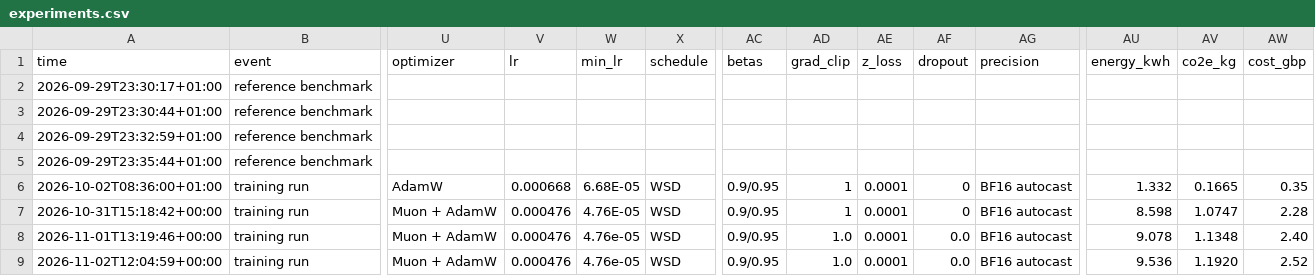
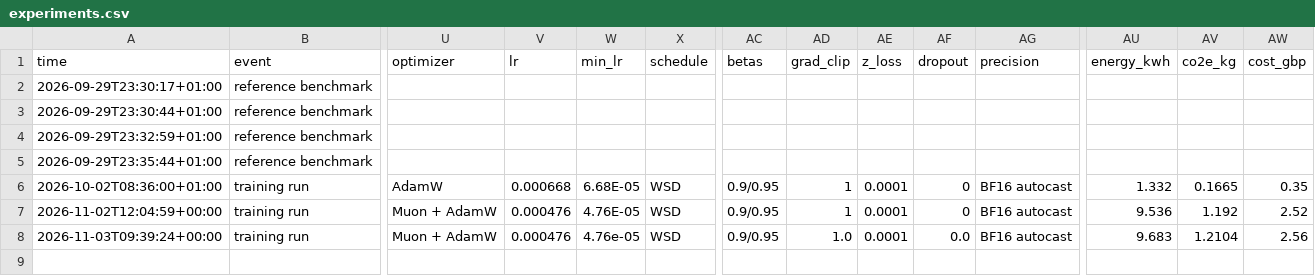
Before and after one commit to AlfredPgen/Local-AI, a CSV file: results/experiments.csv, drawn as a sheet; only a part is shown, gaps mark what is left out; removed rows and columns are numbered as before the commit, all else as after; rows hold the shown columns only; the diff names each change by its address in the sheet, - before the commit and + after, or states it on an @@ line.

Commit message:
Experiments: training run tinyGPT_muon failed

```diff
--- a/results/experiments.csv
+++ b/results/experiments.csv
-row 7: 2026-10-31T15:18:42+00:00 | training run | Muon + AdamW | 0.000476 | 4.76E-05 | WSD | 0.9/0.95 | 1 | 0.0001 | 0 | BF16 autocast | 8.598 | 1.0747 | 2.28
-row 8: 2026-11-01T13:19:46+00:00 | training run | Muon + AdamW | 0.000476 | 4.76e-05 | WSD | 0.9/0.95 | 1.0 | 0.0001 | 0.0 | BF16 autocast | 9.078 | 1.1348 | 2.40
-W7 (min_lr): 4.76e-05
+W7 (min_lr): 4.76E-05
-AD7 (grad_clip): 1.0
+AD7 (grad_clip): 1
-AF7 (dropout): 0.0
+AF7 (dropout): 0
-AV7 (co2e_kg): 1.1920
+AV7 (co2e_kg): 1.192
+row 8: 2026-11-03T09:39:24+00:00 | training run | Muon + AdamW | 0.000476 | 4.76e-05 | WSD | 0.9/0.95 | 1.0 | 0.0001 | 0.0 | BF16 autocast | 9.683 | 1.2104 | 2.56
```
